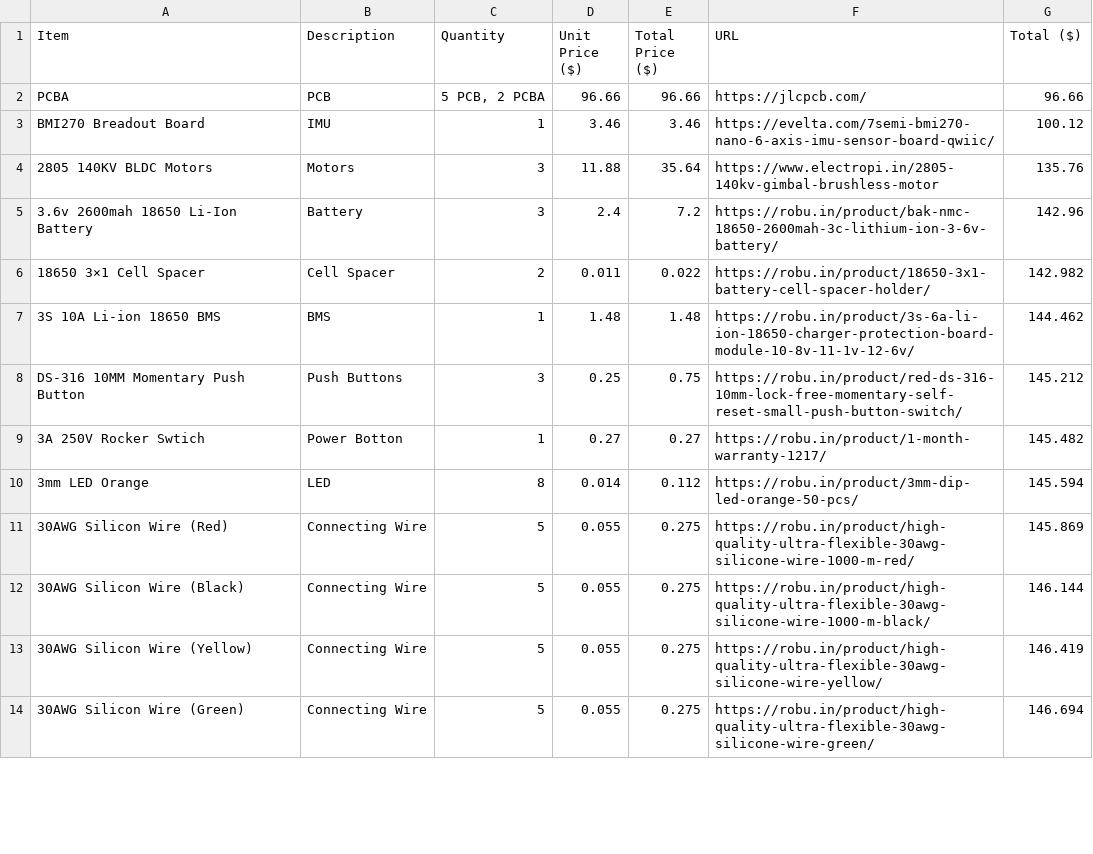
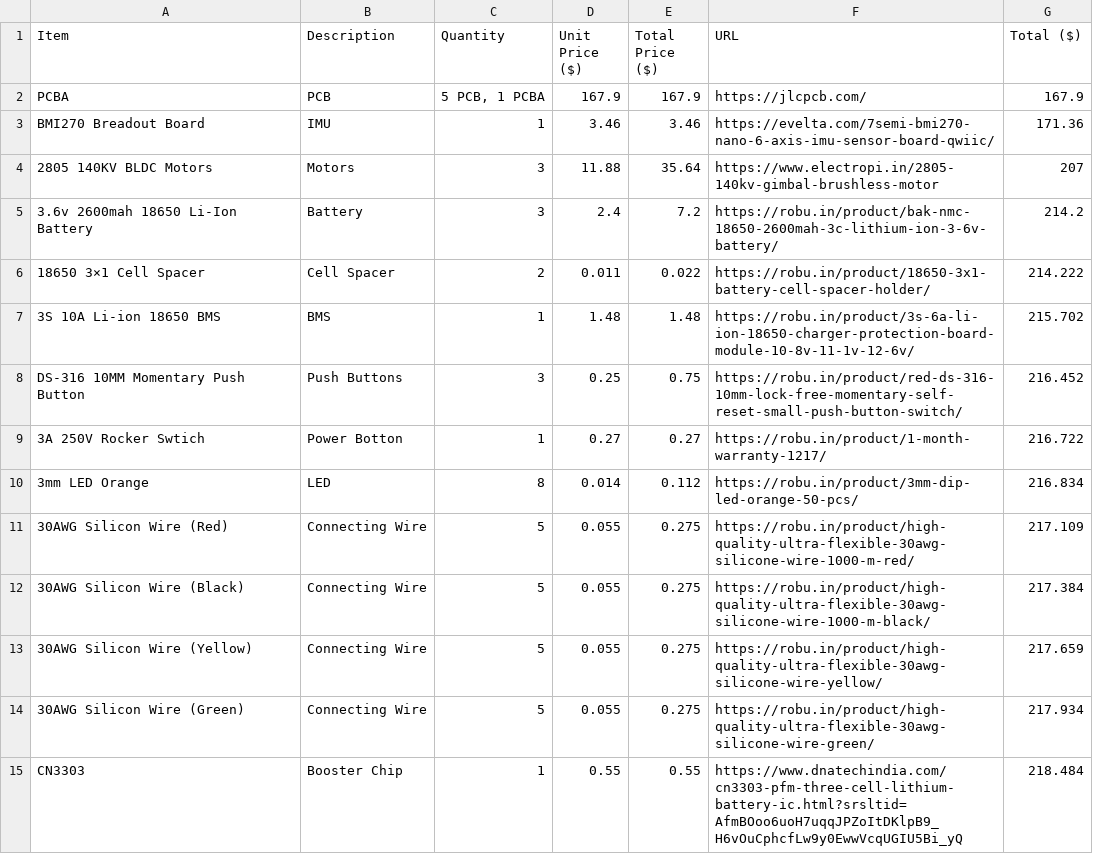
Before and after one commit to Visaging/ESP32-Gimbal, a CSV file: BOM.csv, drawn as a sheet; only a part is shown; the diff covers the shown part only.

Commit message:
Update BOM.csv

```diff
--- a/BOM.csv
+++ b/BOM.csv
@@ -1,14 +1,15 @@
 Item,Description,Quantity,Unit Price ($),Total Price ($),URL,Total ($)
-PCBA,PCB,"5 PCB, 2 PCBA",96.66,96.66,https://jlcpcb.com/,96.66
-BMI270 Breadout Board,IMU,1,3.46,3.46,https://evelta.com/7semi-bmi270-nano-6-axis-imu-sensor-board-qwiic/,100.12
-2805 140KV BLDC Motors,Motors,3,11.88,35.64,https://www.electropi.in/2805-140kv-gimbal-brushless-motor,135.76
-3.6v 2600mah 18650 Li-Ion Battery,Battery,3,2.4,7.2,https://robu.in/product/bak-nmc-18650-2600mah-3c-lithium-ion-3-6v-battery/,142.96
-18650 3×1 Cell Spacer,Cell Spacer,2,0.011,0.022,https://robu.in/product/18650-3x1-battery-cell-spacer-holder/,142.982
-3S 10A Li-ion 18650 BMS,BMS,1,1.48,1.48,https://robu.in/product/3s-6a-li-ion-18650-charger-protection-board-module-10-8v-11-1v-12-6v/,144.462
-DS-316 10MM Momentary Push Button,Push Buttons,3,0.25,0.75,https://robu.in/product/red-ds-316-10mm-lock-free-momentary-self-reset-small-push-button-switch/,145.212
-3A 250V Rocker Swtich,Power Botton,1,0.27,0.27,https://robu.in/product/1-month-warranty-1217/,145.482
-3mm LED Orange,LED,8,0.014,0.112,https://robu.in/product/3mm-dip-led-orange-50-pcs/,145.594
-30AWG Silicon Wire (Red),Connecting Wire,5,0.055,0.275,https://robu.in/product/high-quality-ultra-flexible-30awg-silicone-wire-1000-m-red/,145.869
-30AWG Silicon Wire (Black),Connecting Wire,5,0.055,0.275,https://robu.in/product/high-quality-ultra-flexible-30awg-silicone-wire-1000-m-black/,146.144
-30AWG Silicon Wire (Yellow),Connecting Wire,5,0.055,0.275,https://robu.in/product/high-quality-ultra-flexible-30awg-silicone-wire-yellow/,146.419
-30AWG Silicon Wire (Green),Connecting Wire,5,0.055,0.275,https://robu.in/product/high-quality-ultra-flexible-30awg-silicone-wire-green/,146.694
+PCBA,PCB,"5 PCB, 1 PCBA",167.9,167.9,https://jlcpcb.com/,167.9
+BMI270 Breadout Board,IMU,1,3.46,3.46,https://evelta.com/7semi-bmi270-nano-6-axis-imu-sensor-board-qwiic/,171.36
+2805 140KV BLDC Motors,Motors,3,11.88,35.64,https://www.electropi.in/2805-140kv-gimbal-brushless-motor,207
+3.6v 2600mah 18650 Li-Ion Battery,Battery,3,2.4,7.2,https://robu.in/product/bak-nmc-18650-2600mah-3c-lithium-ion-3-6v-battery/,214.2
+18650 3×1 Cell Spacer,Cell Spacer,2,0.011,0.022,https://robu.in/product/18650-3x1-battery-cell-spacer-holder/,214.222
+3S 10A Li-ion 18650 BMS,BMS,1,1.48,1.48,https://robu.in/product/3s-6a-li-ion-18650-charger-protection-board-module-10-8v-11-1v-12-6v/,215.702
+DS-316 10MM Momentary Push Button,Push Buttons,3,0.25,0.75,https://robu.in/product/red-ds-316-10mm-lock-free-momentary-self-reset-small-push-button-switch/,216.452
+3A 250V Rocker Swtich,Power Botton,1,0.27,0.27,https://robu.in/product/1-month-warranty-1217/,216.722
+3mm LED Orange,LED,8,0.014,0.112,https://robu.in/product/3mm-dip-led-orange-50-pcs/,216.834
+30AWG Silicon Wire (Red),Connecting Wire,5,0.055,0.275,https://robu.in/product/high-quality-ultra-flexible-30awg-silicone-wire-1000-m-red/,217.109
+30AWG Silicon Wire (Black),Connecting Wire,5,0.055,0.275,https://robu.in/product/high-quality-ultra-flexible-30awg-silicone-wire-1000-m-black/,217.384
+30AWG Silicon Wire (Yellow),Connecting Wire,5,0.055,0.275,https://robu.in/product/high-quality-ultra-flexible-30awg-silicone-wire-yellow/,217.659
+30AWG Silicon Wire (Green),Connecting Wire,5,0.055,0.275,https://robu.in/product/high-quality-ultra-flexible-30awg-silicone-wire-green/,217.934
+CN3303,Booster Chip,1,0.55,0.55,https://www.dnatechindia.com/cn3303-pfm-three-cell-lithium-battery-ic.html?srsltid=AfmBOoo6uoH7uqqJPZoItDKlpB9_H6vOuCphcfLw9y0EwwVcqUGIU5Bi_yQ,218.484
```
Also changed, not shown: 3 added rows, 1 removed row and 15 edited cells elsewhere in this file.
